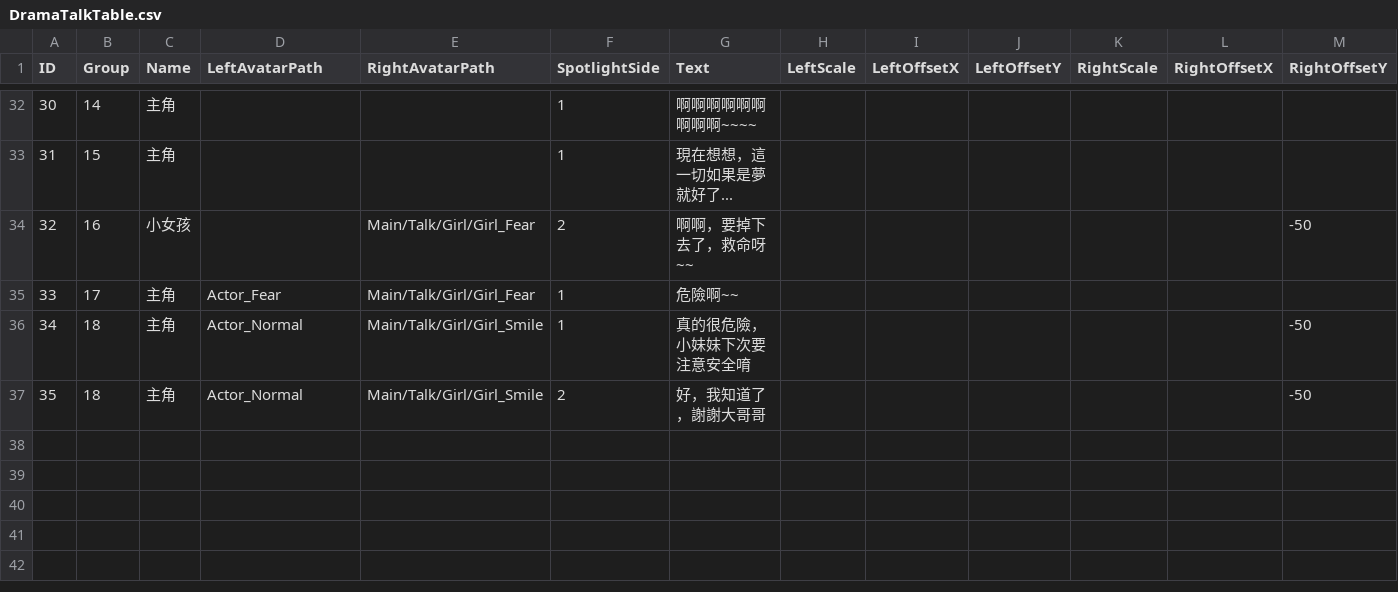
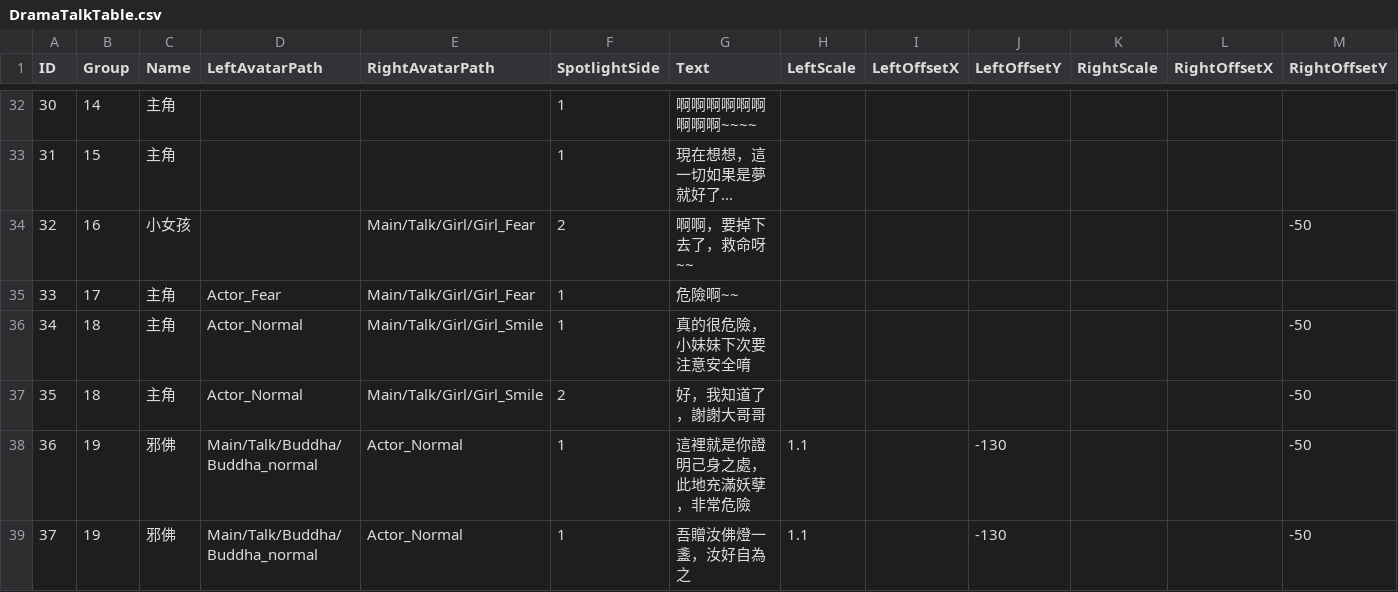
Before and after one commit to sorrowslee/DipanProj, a CSV file: DipanProj_Main/Assets/Data/DramaTalkTable.csv, drawn as a sheet; only a part is shown, gaps mark what is left out.

```diff
--- a/DipanProj_Main/Assets/Data/DramaTalkTable.csv
+++ b/DipanProj_Main/Assets/Data/DramaTalkTable.csv
@@ -37 +37,3 @@ ID,Group,Name,LeftAvatarPath,RightAvatarPath,SpotlightSide,Text,LeftScale,LeftOf
 35,18,主角,Actor_Normal,Main/Talk/Girl/Girl_Smile,2,好，我知道了，謝謝大哥哥,,,,,,-50
+36,19,邪佛,Main/Talk/Buddha/Buddha_normal,Actor_Normal,1,這裡就是你證明己身之處，此地充滿妖孽，非常危險,1.1,,-130,,,-50
+37,19,邪佛,Main/Talk/Buddha/Buddha_normal,Actor_Normal,1,吾贈汝佛燈一盞，汝好自為之,1.1,,-130,,,-50
```
Also changed, not shown: DipanProj_Main/Assets/Data/DramaTable.csv, 16 other files.
